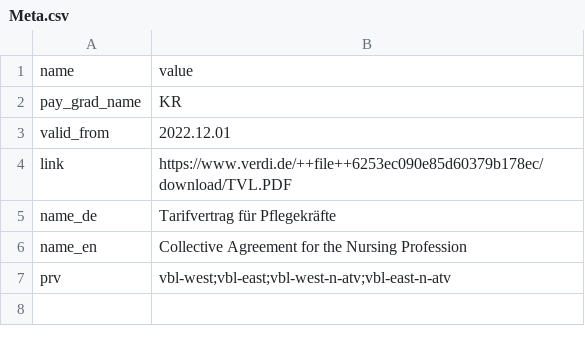
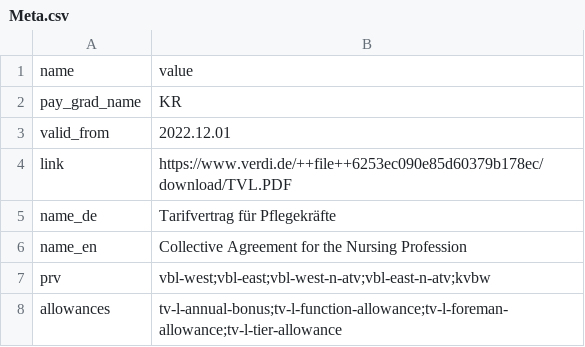
Before and after one commit to Tekergo-T/TVData, a CSV file: tables/TV-L-KR/Meta.csv, drawn as a sheet.

Commit message:
Adding new tables and prv.

```diff
--- a/tables/TV-L-KR/Meta.csv
+++ b/tables/TV-L-KR/Meta.csv
@@ -6,2 +6,3 @@ name_de,Tarifvertrag für Pflegekräfte
 name_en,Collective Agreement for the Nursing Profession
-prv,vbl-west;vbl-east;vbl-west-n-atv;vbl-east-n-atv
+prv,vbl-west;vbl-east;vbl-west-n-atv;vbl-east-n-atv;kvbw
+allowances,tv-l-annual-bonus;tv-l-function-allowance;tv-l-foreman-allowance;tv-l-tier-allowance
```
Also changed, not shown: allowances/tv-l-function-allowance/Meta.csv, tables/TV-BA/Meta.csv, 37 other files.
